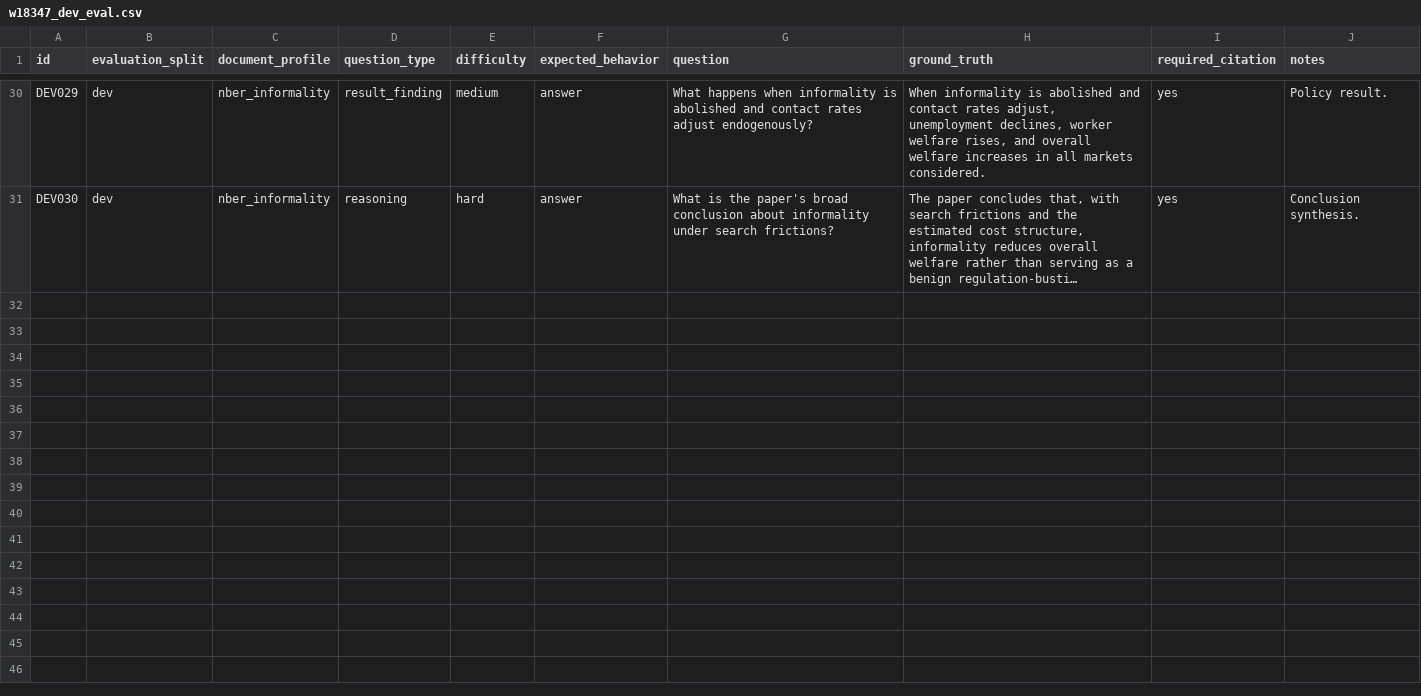
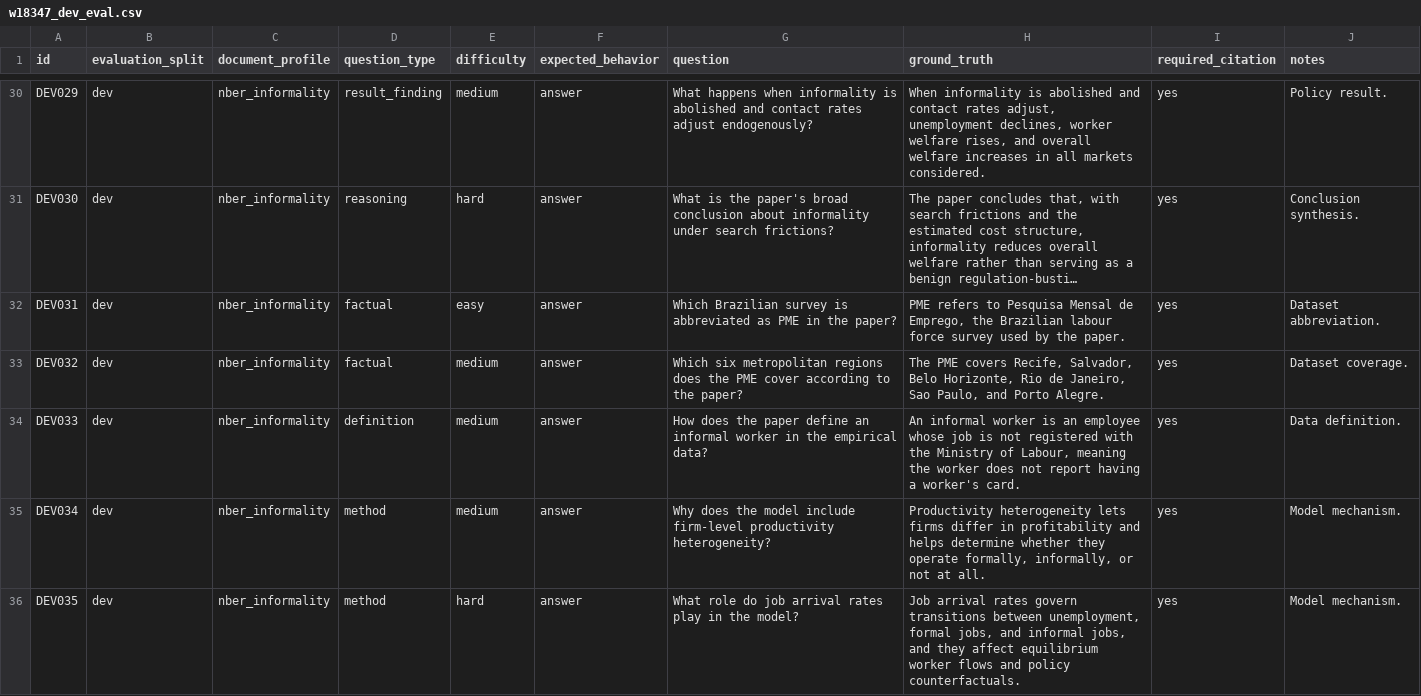
Before and after one commit to gauronaldo/rag_chatbot, a CSV file: evaluation/w18347_dev_eval.csv, drawn as a sheet; only a part is shown, gaps mark what is left out; long unchanged cells end in …; the diff covers the shown part only; the diff names each change by its address in the sheet, - before the commit and + after, or states it on an @@ line.

```diff
--- a/evaluation/w18347_dev_eval.csv
+++ b/evaluation/w18347_dev_eval.csv
+row 32: DEV031 | dev | nber_informality | factual | easy | answer | Which Brazilian survey is abbreviated as PME in the paper? | PME refers to Pesquisa Mensal de Emprego, the Brazilian labour force survey used by the paper. | yes | Dataset abbreviation.
+row 33: DEV032 | dev | nber_informality | factual | medium | answer | Which six metropolitan regions does the PME cover according to the paper? | The PME covers Recife, Salvador, Belo Horizonte, Rio de Janeiro, Sao Paulo, and Porto Alegre. | yes | Dataset coverage.
+row 34: DEV033 | dev | nber_informality | definition | medium | answer | How does the paper define an informal worker in the empirical data? | An informal worker is an employee whose job is not registered with the Ministry of Labour, meaning the worker does not report having a worker's card. | yes | Data definition.
+row 35: DEV034 | dev | nber_informality | method | medium | answer | Why does the model include firm-level productivity heterogeneity? | Productivity heterogeneity lets firms differ in profitability and helps determine whether they operate formally, informally, or not at all. | yes | Model mechanism.
+row 36: DEV035 | dev | nber_informality | method | hard | answer | What role do job arrival rates play in the model? | Job arrival rates govern transitions between unemployment, formal jobs, and informal jobs, and they affect equilibrium worker flows and policy counterfactuals. | yes | Model mechanism.
```
Also changed, not shown: 15 added rows elsewhere in this file, evaluation/w18347_holdout_eval.csv, 10 other files.
